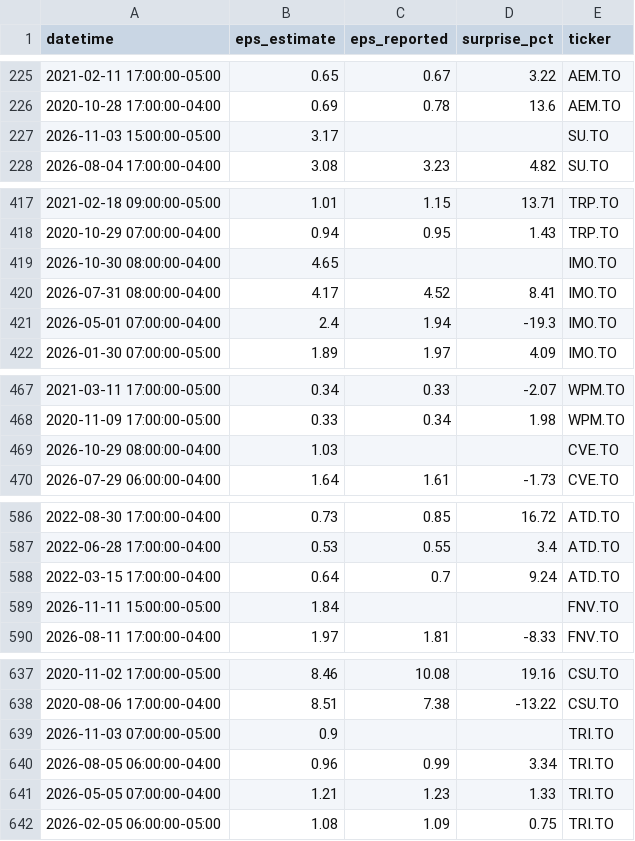
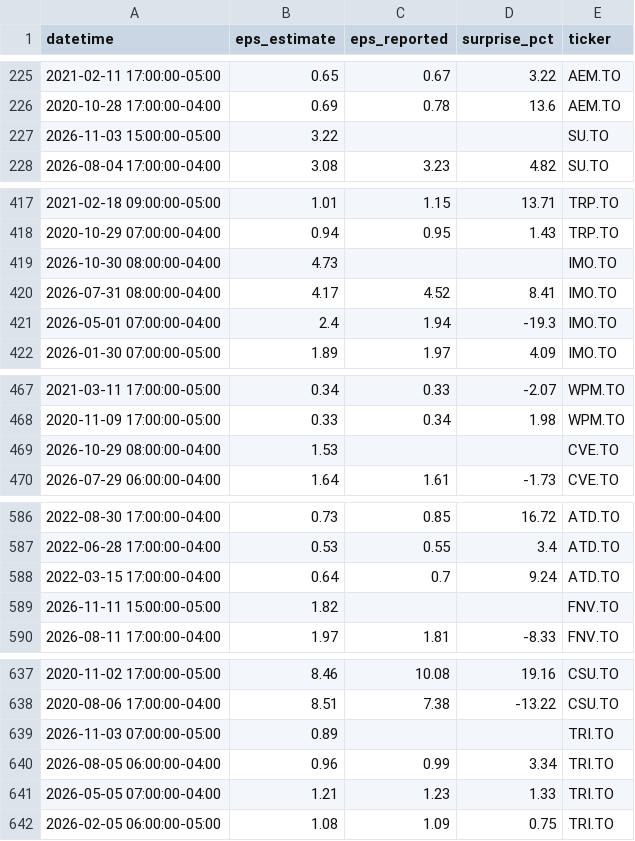
Before and after one commit to connormcginty12-alt/tsx-value-check, a CSV file: earnings.csv, drawn as a sheet; only a part is shown, gaps mark what is left out; the diff covers the shown part only.

```diff
--- a/earnings.csv
+++ b/earnings.csv
@@ -226,3 +226,3 @@ datetime,eps_estimate,eps_reported,surprise_pct,ticker
 2020-10-28 17:00:00-04:00,0.69,0.78,13.6,AEM.TO
-2026-11-03 15:00:00-05:00,3.17,,,SU.TO
+2026-11-03 15:00:00-05:00,3.22,,,SU.TO
 2026-08-04 17:00:00-04:00,3.08,3.23,4.82,SU.TO
@@ -418,3 +418,3 @@ datetime,eps_estimate,eps_reported,surprise_pct,ticker
 2020-10-29 07:00:00-04:00,0.94,0.95,1.43,TRP.TO
-2026-10-30 08:00:00-04:00,4.65,,,IMO.TO
+2026-10-30 08:00:00-04:00,4.73,,,IMO.TO
 2026-07-31 08:00:00-04:00,4.17,4.52,8.41,IMO.TO
@@ -468,3 +468,3 @@ datetime,eps_estimate,eps_reported,surprise_pct,ticker
 2020-11-09 17:00:00-05:00,0.33,0.34,1.98,WPM.TO
-2026-10-29 08:00:00-04:00,1.03,,,CVE.TO
+2026-10-29 08:00:00-04:00,1.53,,,CVE.TO
 2026-07-29 06:00:00-04:00,1.64,1.61,-1.73,CVE.TO
@@ -588,3 +588,3 @@ datetime,eps_estimate,eps_reported,surprise_pct,ticker
 2022-03-15 17:00:00-04:00,0.64,0.7,9.24,ATD.TO
-2026-11-11 15:00:00-05:00,1.84,,,FNV.TO
+2026-11-11 15:00:00-05:00,1.82,,,FNV.TO
 2026-08-11 17:00:00-04:00,1.97,1.81,-8.33,FNV.TO
@@ -638,3 +638,3 @@ datetime,eps_estimate,eps_reported,surprise_pct,ticker
 2020-08-06 17:00:00-04:00,8.51,7.38,-13.22,CSU.TO
-2026-11-03 07:00:00-05:00,0.9,,,TRI.TO
+2026-11-03 07:00:00-05:00,0.89,,,TRI.TO
 2026-08-05 06:00:00-04:00,0.96,0.99,3.34,TRI.TO
```
Also changed, not shown: 101 edited cells elsewhere in this file, financials.csv, portfolio_scores.csv, 15 other files.
